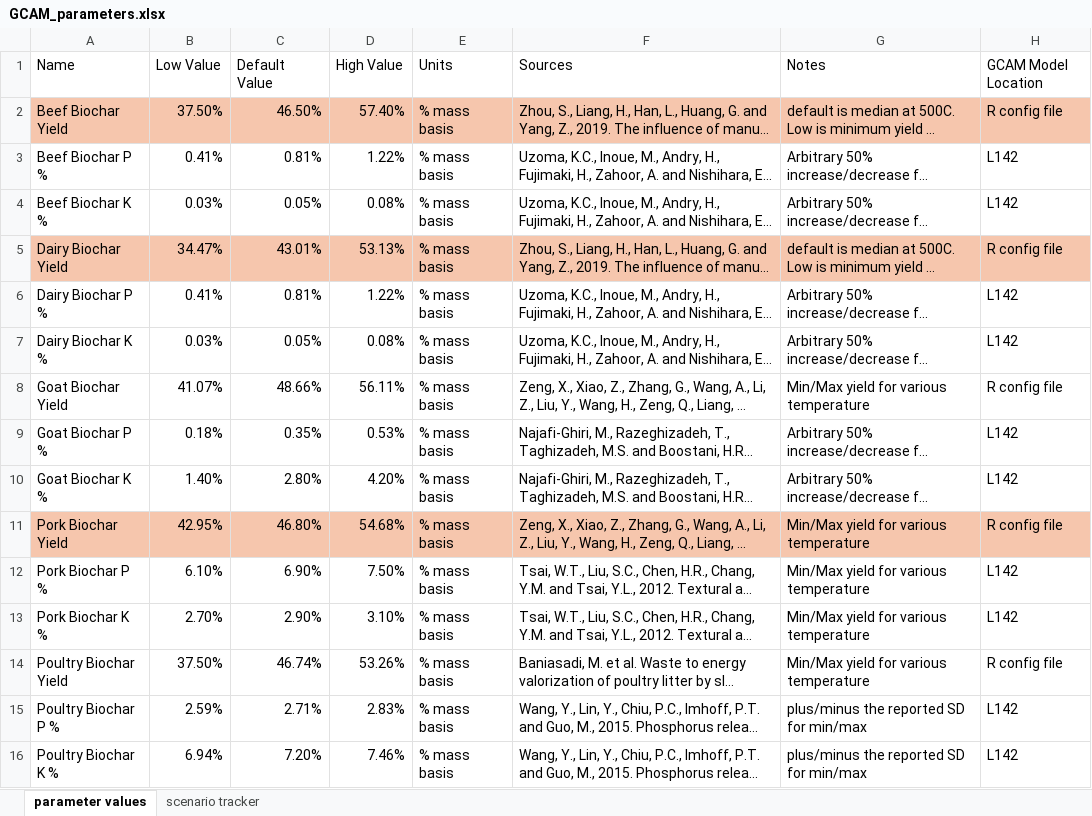
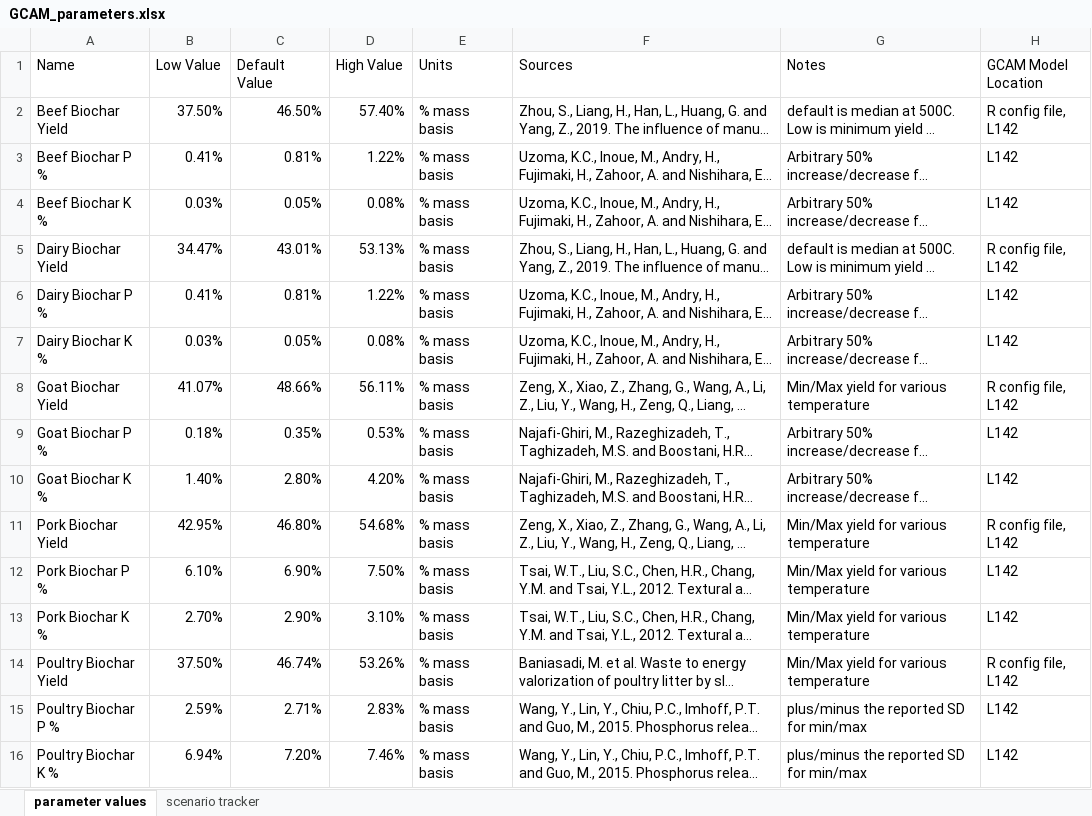
Before and after one commit to PEESEgroup/ManurePyrolysisIAM, an Excel workbook: gcam/input/biochar_land_R/GCAM_parameters.xlsx, sheet parameter values, drawn as a sheet; only a part is shown; long unchanged cells end in …; values as stored, in another font and other column widths than the file's, no borders; the diff names each change by its address in the sheet, - before the commit and + after, or states it on an @@ line.

```diff
--- a/gcam/input/biochar_land_R/GCAM_parameters.xlsx (sheet parameter values)
+++ b/gcam/input/biochar_land_R/GCAM_parameters.xlsx (sheet parameter values)
-A2:H2 fill: #F6C6AD
+A2:H2 fill: none
-H2 (GCAM Model Location): R config file
+H2 (GCAM Model Location): R config file, L142
-A5:H5 fill: #F6C6AD
+A5:H5 fill: none
-H5 (GCAM Model Location): R config file
+H5 (GCAM Model Location): R config file, L142
-H8 (GCAM Model Location): R config file
+H8 (GCAM Model Location): R config file, L142
-A11:H11 fill: #F6C6AD
+A11:H11 fill: none
-H11 (GCAM Model Location): R config file
+H11 (GCAM Model Location): R config file, L142
-H14 (GCAM Model Location): R config file
+H14 (GCAM Model Location): R config file, L142
```
Also changed, not shown: sheet scenario tracker, data/data_analysis/pyrolysis_energy_balance.xlsx, gcam/input/biochar_land_R/plant_costs.xlsx, 3 other files.
